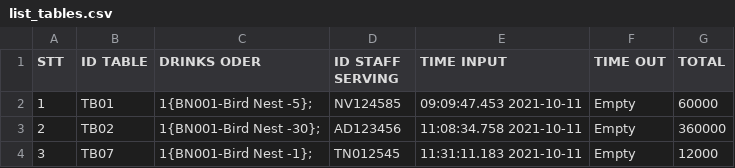
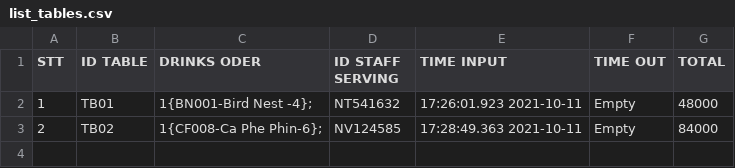
Before and after one commit to thaovt1991/Manager_Coffee_And_Drink, a CSV file: out_data/list_tables.csv, drawn as a sheet.

```diff
--- a/out_data/list_tables.csv
+++ b/out_data/list_tables.csv
@@ -1,4 +1,3 @@
 STT,ID TABLE,DRINKS ODER,ID STAFF SERVING,TIME INPUT,TIME OUT,TOTAL
-1,TB01,1{BN001-Bird Nest -5};,NV124585,09:09:47.453 2021-10-11,Empty,60000
-2,TB02,1{BN001-Bird Nest -30};,AD123456,11:08:34.758 2021-10-11,Empty,360000
-3,TB07,1{BN001-Bird Nest -1};,TN012545,11:31:11.183 2021-10-11,Empty,12000
+1,TB01,1{BN001-Bird Nest -4};,NT541632,17:26:01.923 2021-10-11,Empty,48000
+2,TB02,1{CF008-Ca Phe Phin-6};,NV124585,17:28:49.363 2021-10-11,Empty,84000
```
Also changed, not shown: out_data/list_drinks.csv, 18 other files.
